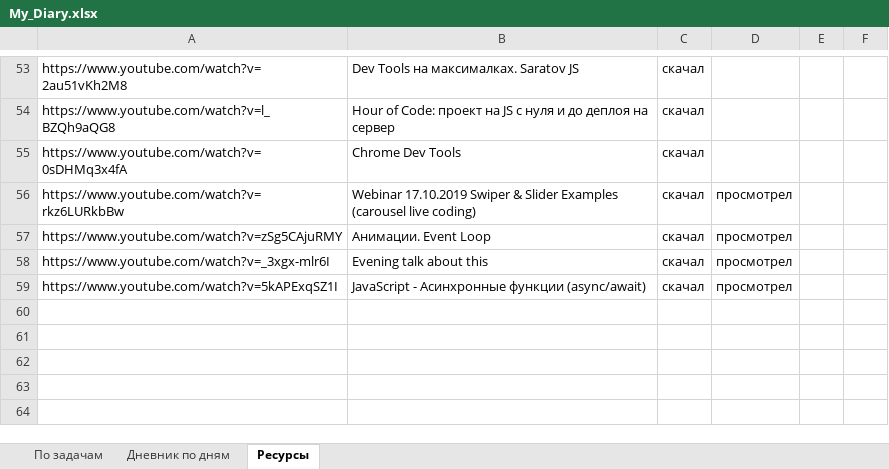
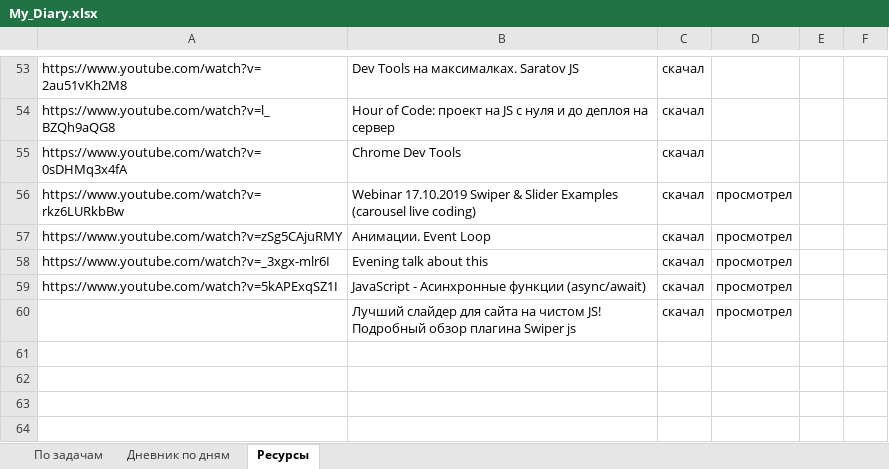
Before and after one commit to AndreiMedvedevSaratov/My_Learning_Diary, an Excel workbook: My_Diary.xlsx, sheet Ресурсы, drawn as a sheet; only a part is shown, gaps mark what is left out; values as stored, in another font and other column widths than the file's, no borders; the diff names each change by its address in the sheet, - before the commit and + after, or states it on an @@ line.

```diff
--- a/My_Diary.xlsx (sheet Ресурсы)
+++ b/My_Diary.xlsx (sheet Ресурсы)
-row 60: (empty)
+row 60:  | Лучший слайдер для сайта на чистом JS! Подробный обзор плагина Swiper js | скачал | просмотрел
```
Also changed, not shown: sheet По задачам, sheet Дневник по дням.
